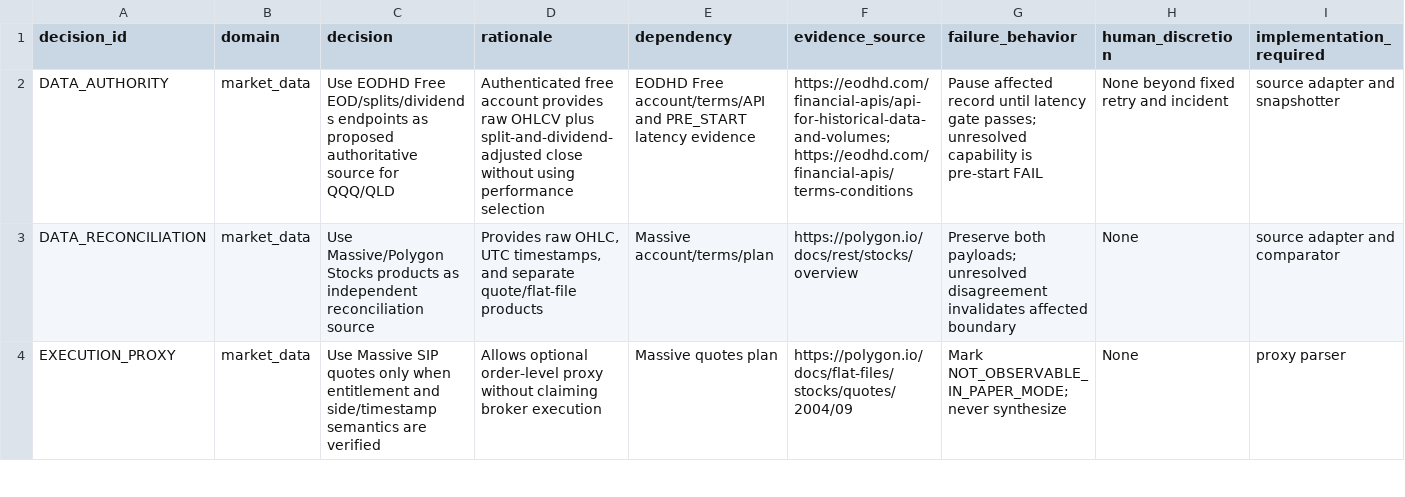
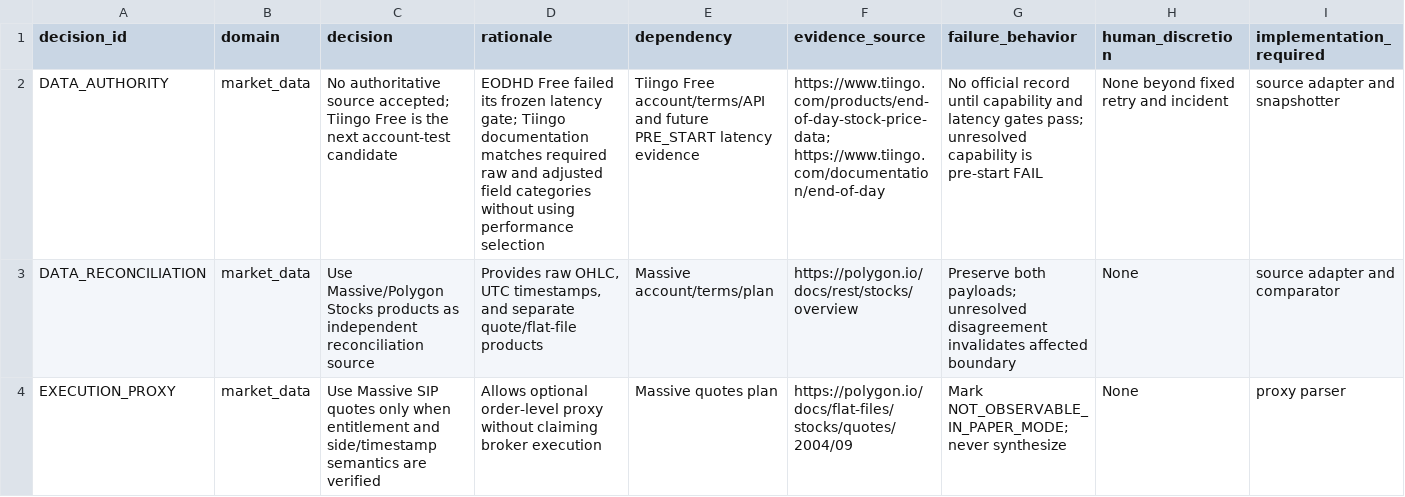
Before and after one commit to hitgub123/market-timing-quant-etf-dynamic-allocation-v1, a CSV file: docs/paper_trading_operational_decision_registry.csv, drawn as a sheet; only a part is shown; the diff names each change by its address in the sheet, - before the commit and + after, or states it on an @@ line.

```diff
--- a/docs/paper_trading_operational_decision_registry.csv
+++ b/docs/paper_trading_operational_decision_registry.csv
-C2 (decision): Use EODHD Free EOD/splits/dividends endpoints as proposed authoritative source for QQQ/QLD
+C2 (decision): No authoritative source accepted; Tiingo Free is the next account-test candidate
-D2 (rationale): Authenticated free account provides raw OHLCV plus split-and-dividend-adjusted close without using…
+D2 (rationale): EODHD Free failed its frozen latency gate; Tiingo documentation matches required raw and adjusted field categories without using…
-E2 (dependency): EODHD Free account/terms/API and PRE_START latency…
+E2 (dependency): Tiingo Free account/terms/API and future PRE_START latency…
-F2 (evidence_source): https://eodhd.com/financial-apis/api-for-historical-data-and-volumes; https://eodhd.com/financial-apis/terms-conditions
+F2 (evidence_source): https://www.tiingo.com/products/end-of-day-stock-price-data; https://www.tiingo.com/documentation/end-of-day
-G2 (failure_behavior): Pause affected record until latency gate passes; unresolved capability…
+G2 (failure_behavior): No official record until capability and latency gates pass; unresolved capability…
```
Also changed, not shown: docs/paper_trading_data_source_decision.csv, docs/paper_trading_source_remediation_matrix.csv, 9 other files.
